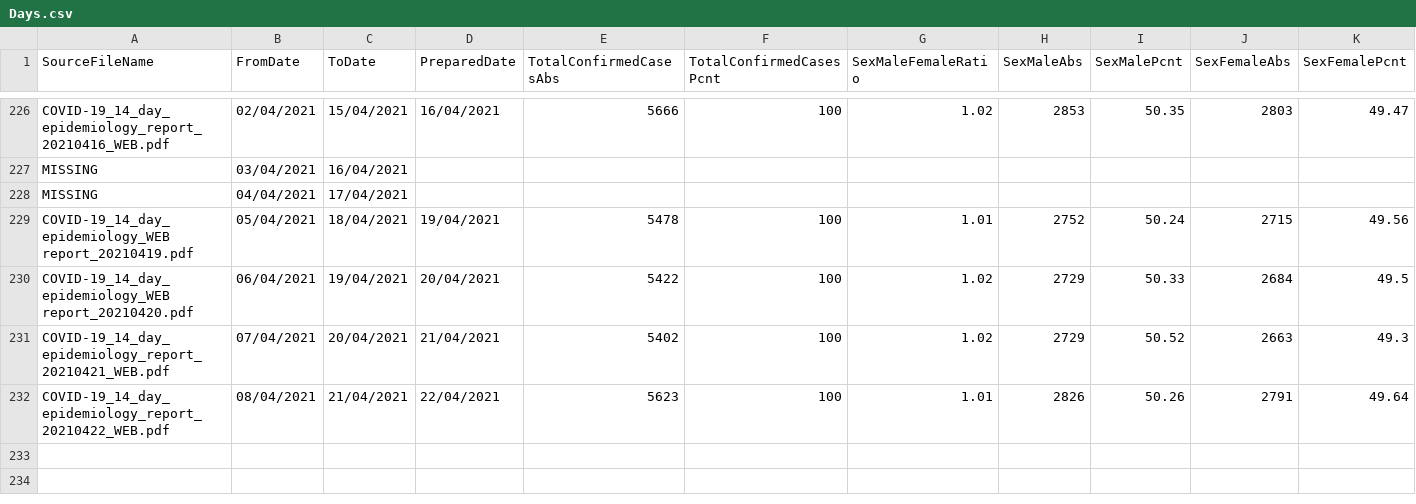
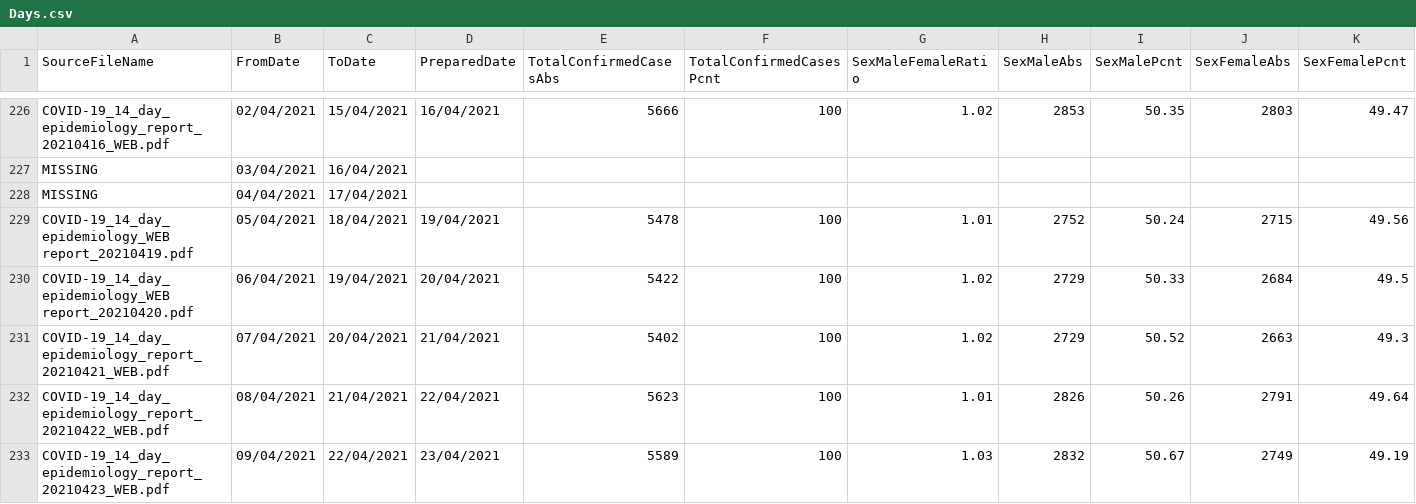
Before and after one commit to CatsAgainstCovid/IrelandCovidData, a CSV file: Outputs/DailyEpidemiology/Days.csv, drawn as a sheet; only a part is shown, gaps mark what is left out; rows hold the shown columns only; the diff names each change by its address in the sheet, - before the commit and + after, or states it on an @@ line.

```diff
--- a/Outputs/DailyEpidemiology/Days.csv
+++ b/Outputs/DailyEpidemiology/Days.csv
+row 233: COVID-19_14_day_epidemiology_report_20210423_WEB.pdf | 09/04/2021 | 22/04/2021 | 23/04/2021 | 5589 | 100 | 1.03 | 2832 | 50.67 | 2749 | 49.19
```
Also changed, not shown: 3 other files.
